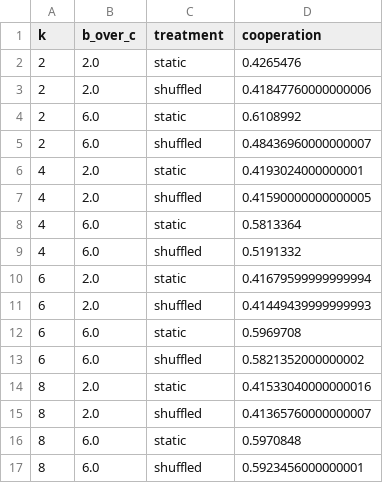
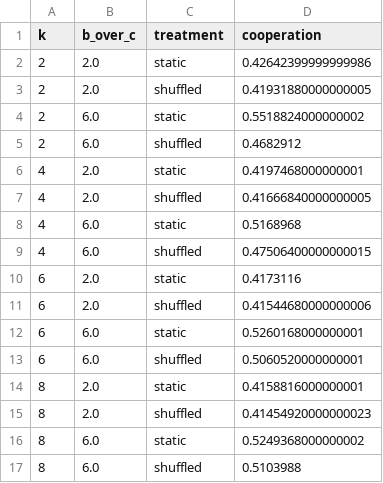
Before and after one commit to An1sh-R/PD-on-social-networks, a CSV file: results/validate_bm.csv, drawn as a sheet.

```diff
--- a/results/validate_bm.csv
+++ b/results/validate_bm.csv
@@ -1,17 +1,17 @@
 k,b_over_c,treatment,cooperation
-2,2.0,static,0.4265476
-2,2.0,shuffled,0.41847760000000006
-2,6.0,static,0.6108992
-2,6.0,shuffled,0.48436960000000007
-4,2.0,static,0.4193024000000001
-4,2.0,shuffled,0.41590000000000005
-4,6.0,static,0.5813364
-4,6.0,shuffled,0.5191332
-6,2.0,static,0.41679599999999994
-6,2.0,shuffled,0.41449439999999993
-6,6.0,static,0.5969708
-6,6.0,shuffled,0.5821352000000002
-8,2.0,static,0.41533040000000016
-8,2.0,shuffled,0.41365760000000007
-8,6.0,static,0.5970848
-8,6.0,shuffled,0.5923456000000001
+2,2.0,static,0.42642399999999986
+2,2.0,shuffled,0.41931880000000005
+2,6.0,static,0.5518824000000002
+2,6.0,shuffled,0.4682912
+4,2.0,static,0.4197468000000001
+4,2.0,shuffled,0.41666840000000005
+4,6.0,static,0.5168968
+4,6.0,shuffled,0.47506400000000015
+6,2.0,static,0.4173116
+6,2.0,shuffled,0.41544680000000006
+6,6.0,static,0.5260168000000001
+6,6.0,shuffled,0.5060520000000001
+8,2.0,static,0.4158816000000001
+8,2.0,shuffled,0.41454920000000023
+8,6.0,static,0.5249368000000002
+8,6.0,shuffled,0.5103988
```
Also changed, not shown: results/fast_model_check.csv, results/topology_table.csv, 23 other files.
